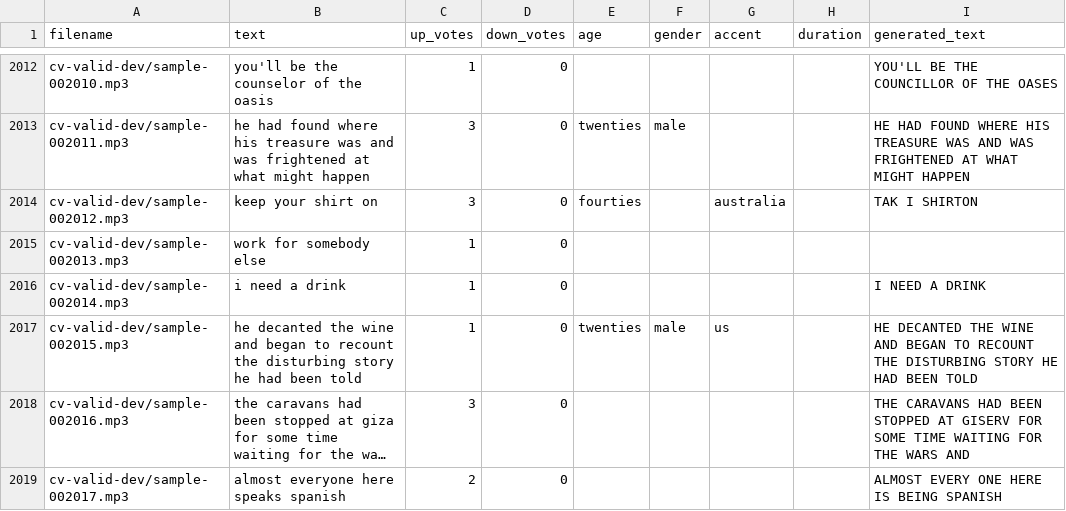
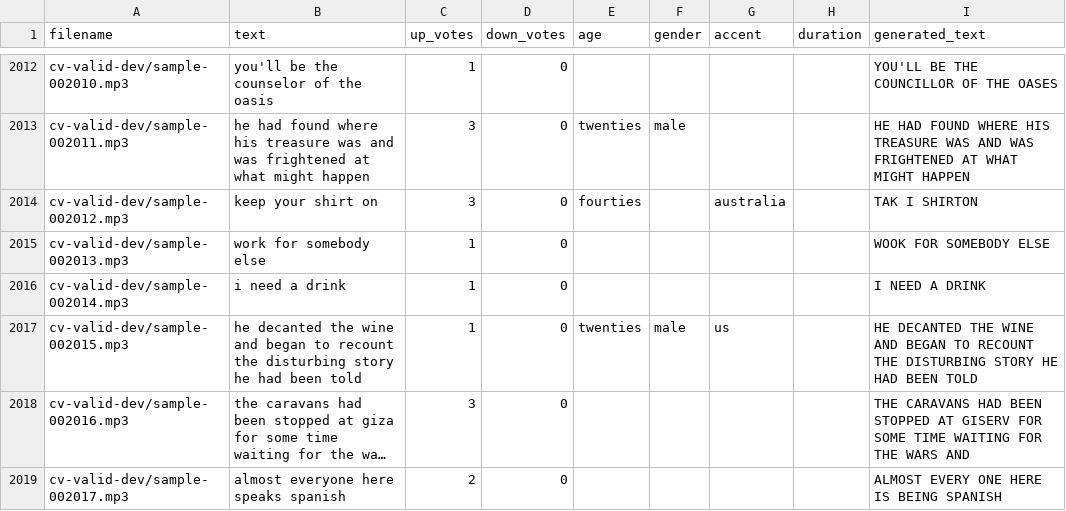
Before and after one commit to shingurding/htx-tha, a CSV file: asr/cv-valid-dev-generated.csv, drawn as a sheet; only a part is shown, gaps mark what is left out; long unchanged cells end in ….

```diff
--- a/asr/cv-valid-dev-generated.csv
+++ b/asr/cv-valid-dev-generated.csv
@@ -2014,3 +2014,3 @@ cv-valid-dev/sample-002011.mp3,he had found where his treasure was and was frigh
 cv-valid-dev/sample-002012.mp3,keep your shirt on,3,0,fourties,,australia,,TAK I SHIRTON
-cv-valid-dev/sample-002013.mp3,work for somebody else,1,0,,,,,
+cv-valid-dev/sample-002013.mp3,work for somebody else,1,0,,,,,WOOK FOR SOMEBODY ELSE
 cv-valid-dev/sample-002014.mp3,i need a drink,1,0,,,,,I NEED A DRINK
```
Also changed, not shown: 8 other files.
